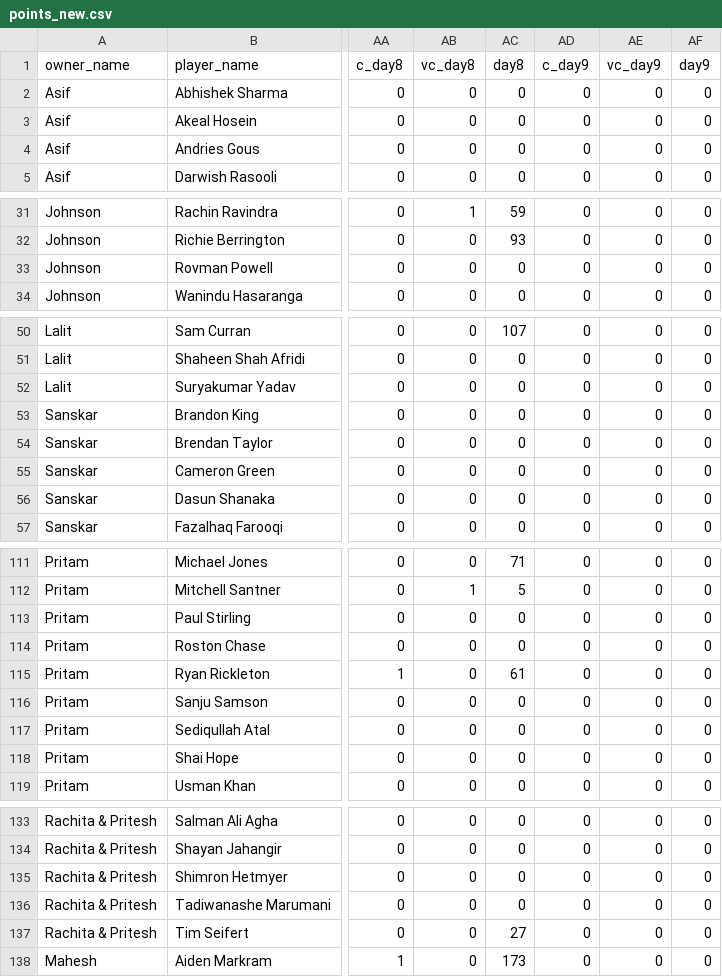
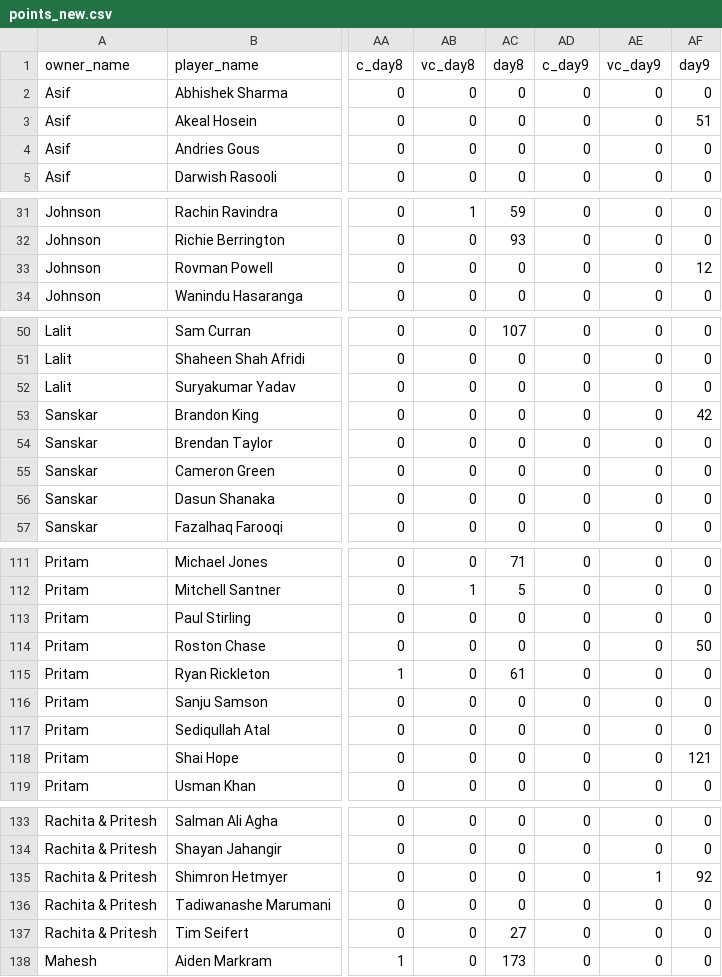
Before and after one commit to AsifCodeBank123/t20_points_dashboard, a CSV file: data/points_new.csv, drawn as a sheet; only a part is shown, gaps mark what is left out; the diff covers the shown part only; the diff names each change by its address in the sheet, - before the commit and + after, or states it on an @@ line.

Commit message:
nep vs wi points updated

```diff
--- a/data/points_new.csv
+++ b/data/points_new.csv
-AF3 (day9): 0
+AF3 (day9): 51
-AF33 (day9): 0
+AF33 (day9): 12
-AF53 (day9): 0
+AF53 (day9): 42
-AF114 (day9): 0
+AF114 (day9): 50
-AF118 (day9): 0
+AF118 (day9): 121
-AE135 (vc_day9): 0
+AE135 (vc_day9): 1
-AF135 (day9): 0
+AF135 (day9): 92
```
Also changed, not shown: 3 edited cells elsewhere in this file.
